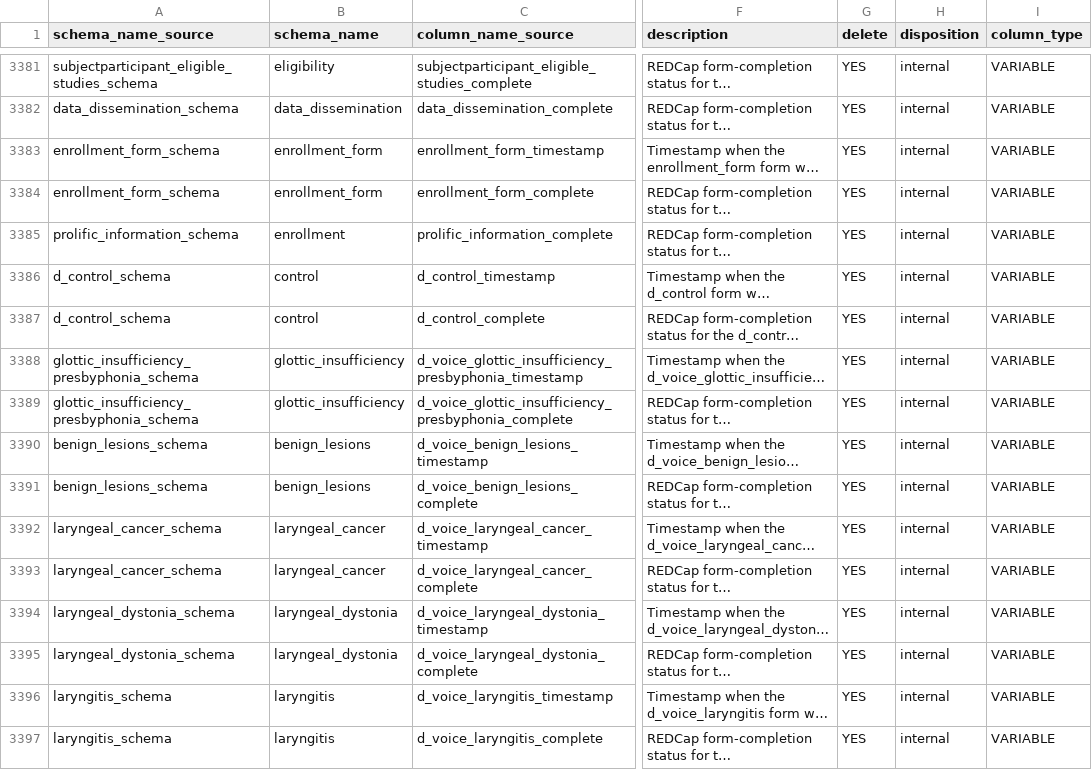
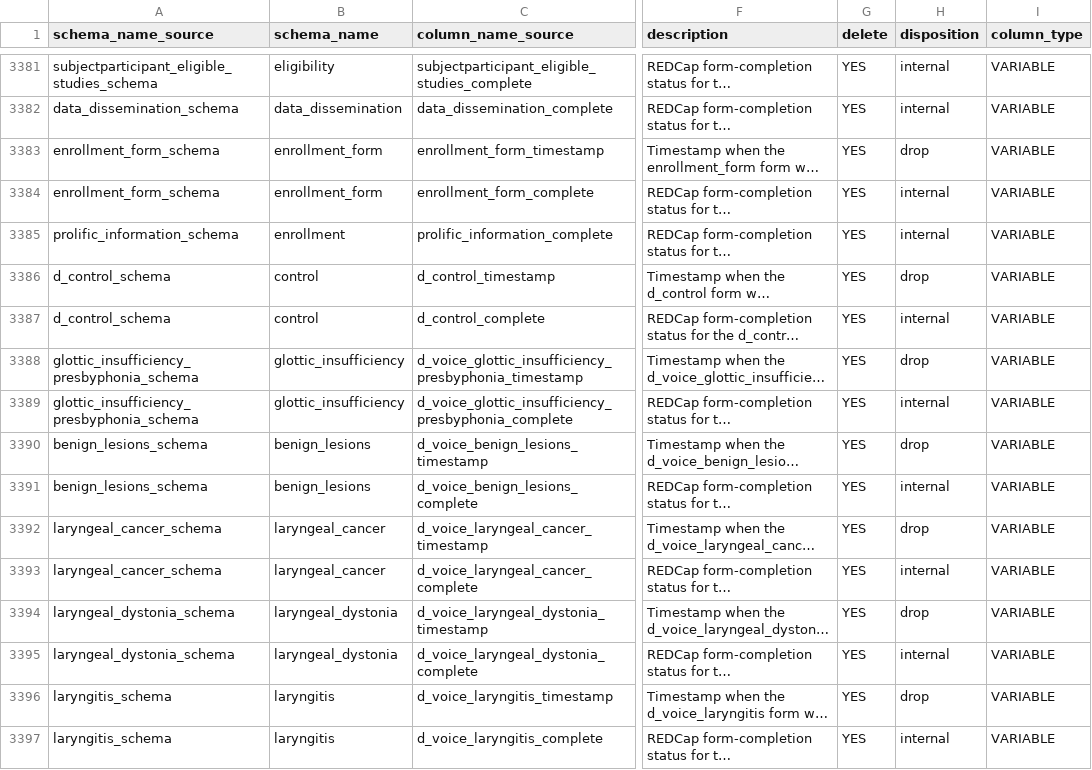
Before and after one commit to sensein/b2aiprep, a CSV file: src/b2aiprep/prepare/resources/bids_field_organization.csv, drawn as a sheet; only a part is shown, gaps mark what is left out; long unchanged cells end in …; the diff covers the shown part only; the diff names each change by its address in the sheet, - before the commit and + after, or states it on an @@ line.

```diff
--- a/src/b2aiprep/prepare/resources/bids_field_organization.csv
+++ b/src/b2aiprep/prepare/resources/bids_field_organization.csv
-H3383 (disposition): internal
+H3383 (disposition): drop
-H3386 (disposition): internal
+H3386 (disposition): drop
-H3388 (disposition): internal
+H3388 (disposition): drop
-H3390 (disposition): internal
+H3390 (disposition): drop
-H3392 (disposition): internal
+H3392 (disposition): drop
-H3394 (disposition): internal
+H3394 (disposition): drop
-H3396 (disposition): internal
+H3396 (disposition): drop
```
Also changed, not shown: 71 edited cells elsewhere in this file.
